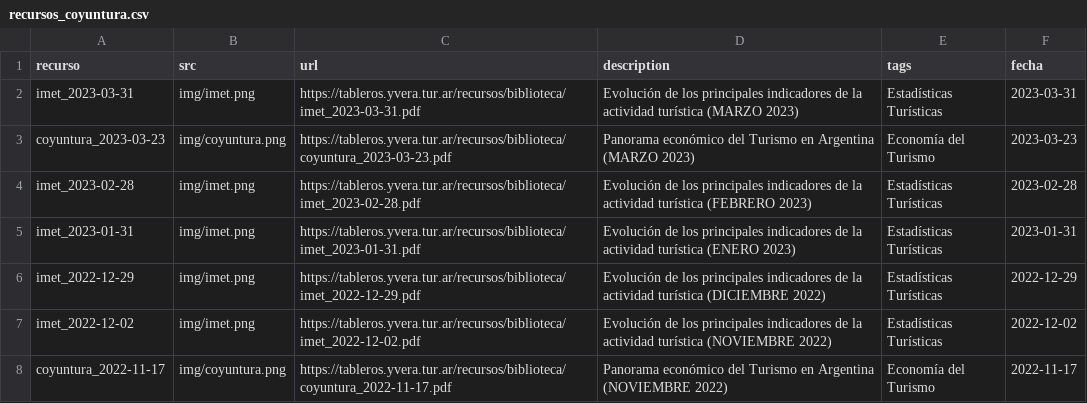
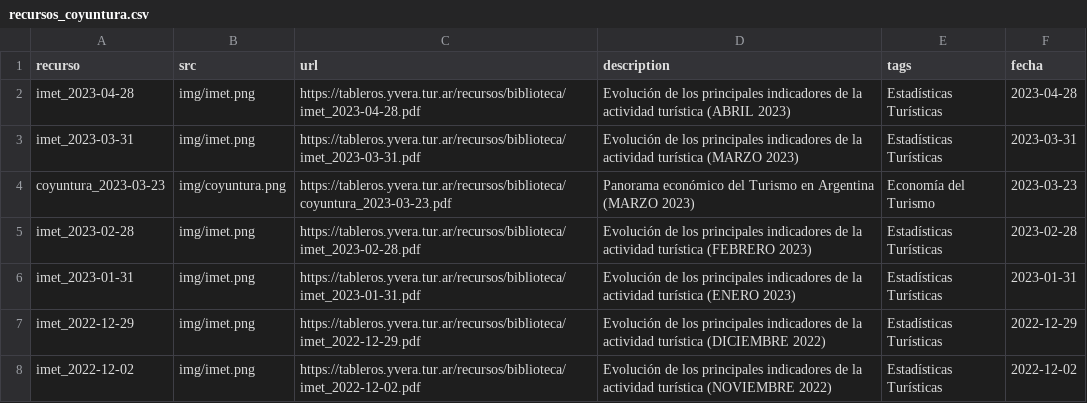
Before and after one commit to dnme-minturdep/biblioteca, a CSV file: content/recursos_coyuntura.csv, drawn as a sheet; only a part is shown; the shorter side is filled out with more unchanged rows; the diff names each change by its address in the sheet, - before the commit and + after, or states it on an @@ line.

Commit message:
subo imet abril

```diff
--- a/content/recursos_coyuntura.csv
+++ b/content/recursos_coyuntura.csv
+row 2: imet_2023-04-28 | img/imet.png | https://tableros.yvera.tur.ar/recursos/biblioteca/imet_2023-04-28.pdf | Evolución de los principales indicadores de la actividad turística (ABRIL 2023) | Estadísticas Turísticas | 2023-04-28
```
Also changed, not shown: 1 other file.
